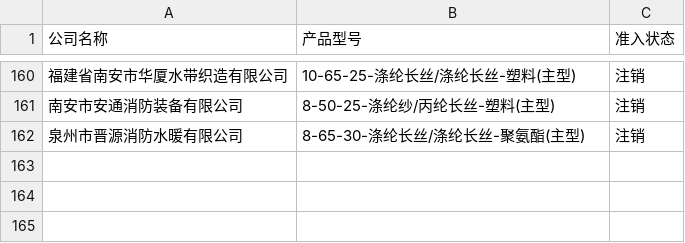
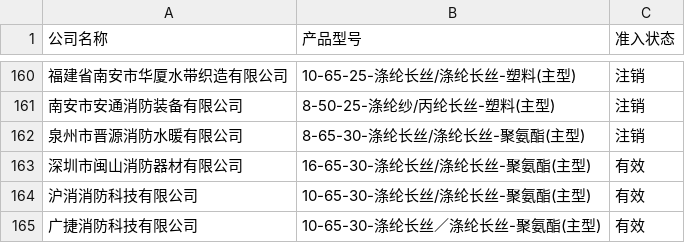
Before and after one commit to jhfwb/Web-spiders, a CSV file: _xhr_tool/chromeRobot/datasStore/水带厂/cccf2.csv, drawn as a sheet; only a part is shown, gaps mark what is left out; the diff names each change by its address in the sheet, - before the commit and + after, or states it on an @@ line.

```diff
--- a/_xhr_tool/chromeRobot/datasStore/水带厂/cccf2.csv
+++ b/_xhr_tool/chromeRobot/datasStore/水带厂/cccf2.csv
+row 163: 深圳市闽山消防器材有限公司 | 16-65-30-涤纶长丝/涤纶长丝-聚氨酯(主型) | 有效
+row 164: 沪消消防科技有限公司 | 10-65-30-涤纶长丝/涤纶长丝-聚氨酯(主型) | 有效
+row 165: 广捷消防科技有限公司 | 10-65-30-涤纶长丝／涤纶长丝-聚氨酯(主型) | 有效
```
Also changed, not shown: 19 other files.
